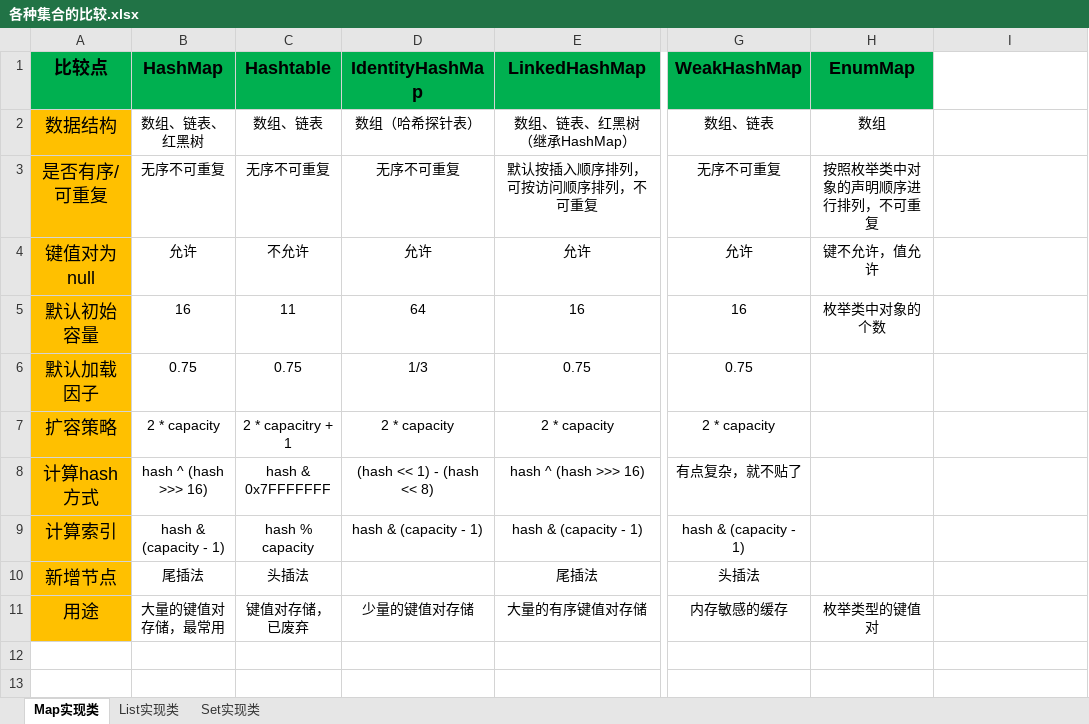
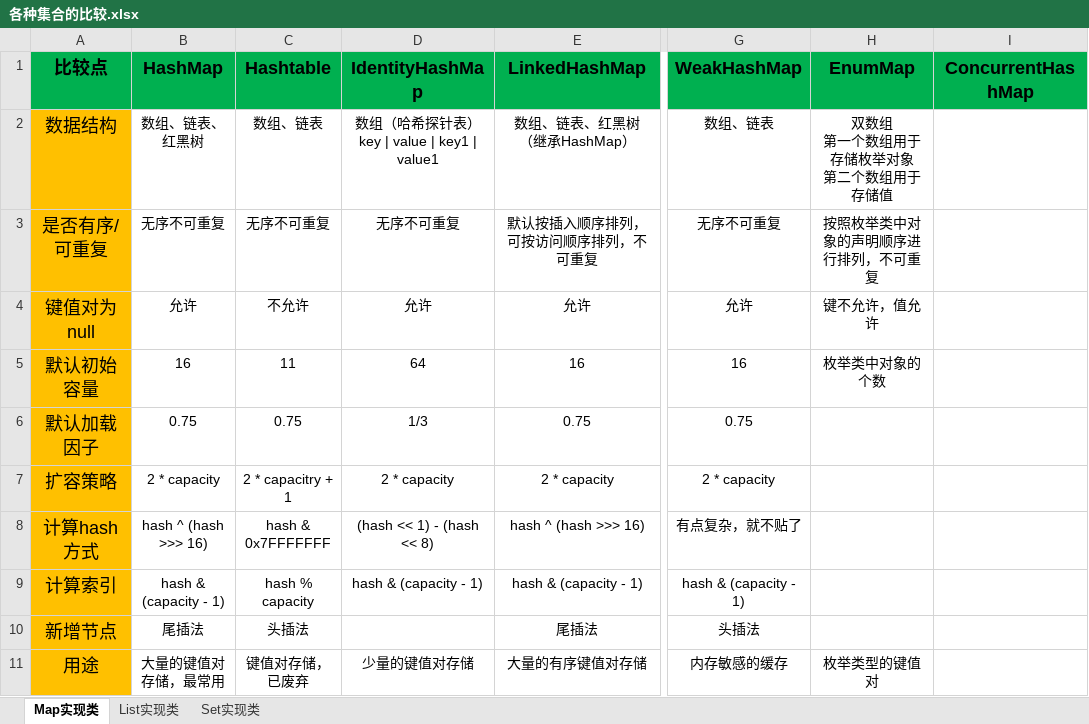
Before and after one commit to JulianHang/translate-article, an Excel workbook: java/collection/各种集合的比较.xlsx, sheet Map实现类, drawn as a sheet; only a part is shown, gaps mark what is left out; values as stored, in another font and other column widths than the file's, no borders; ↵ is a line break in a cell; the diff names each change by its address in the sheet, - before the commit and + after, or states it on an @@ line.

```diff
--- a/java/collection/各种集合的比较.xlsx (sheet Map实现类)
+++ b/java/collection/各种集合的比较.xlsx (sheet Map实现类)
-I1: (empty)
+I1: ConcurrentHashMap
-I1 fill: none
+I1 fill: #00B050
-D2 (IdentityHashMap): 数组（哈希探针表）
+D2 (IdentityHashMap): 数组（哈希探针表） ↵ key | value | key1 | value1
-H2 (EnumMap): 数组
+H2 (EnumMap): 双数组 ↵ 第一个数组用于存储枚举对象 ↵ 第二个数组用于存储值
```
Also changed, not shown: 5 other files.
